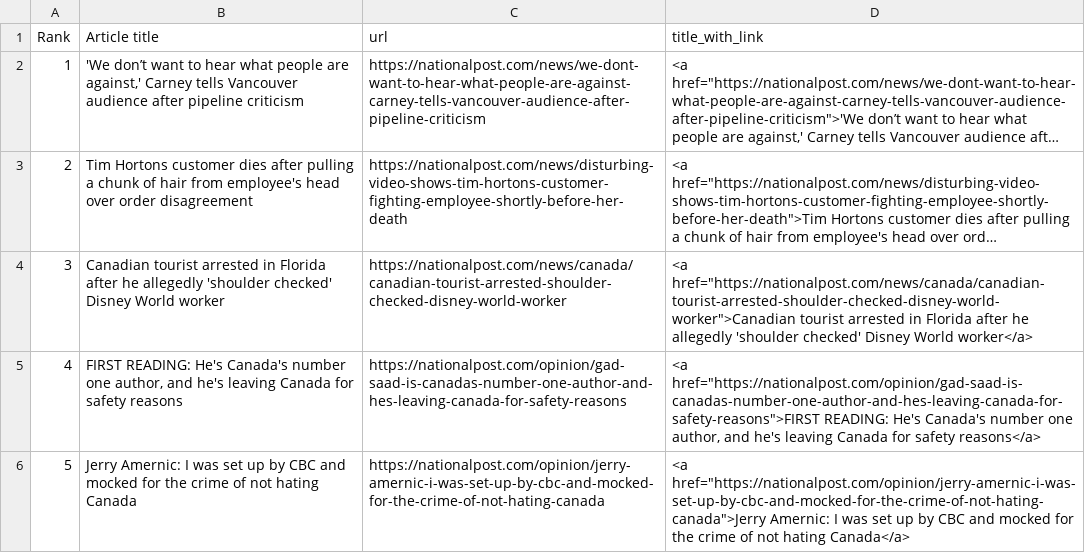
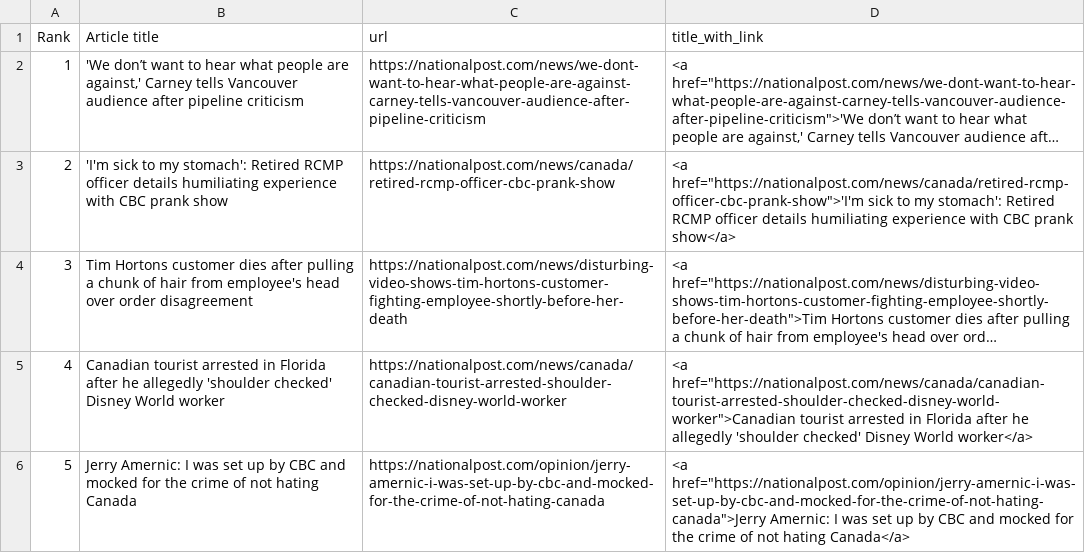
Before and after one commit to caoramckenna/canada-news-trending-stories, a CSV file: NationalPostScrape.csv, drawn as a sheet; long unchanged cells end in …; removed rows and columns are numbered as before the commit, all else as after; the diff names each change by its address in the sheet, - before the commit and + after, or states it on an @@ line.

```diff
--- a/NationalPostScrape.csv
+++ b/NationalPostScrape.csv
+row 3: 2 | 'I'm sick to my stomach': Retired RCMP officer details humiliating experience with CBC prank show | https://nationalpost.com/news/canada/retired-rcmp-officer-cbc-prank-show | <a href="https://nationalpost.com/news/canada/retired-rcmp-officer-cbc-prank-show">'I'm sick to my stomach': Retired RCMP officer details humiliating experience with CBC prank show</a>
@@ column A (Rank) renumbered between rows 4 and 5 @@
-row 5: 4 | FIRST READING: He's Canada's number one author, and he's leaving Canada for safety reasons | https://nationalpost.com/opinion/gad-saad-is-canadas-number-one-author-and-hes-leaving-canada-for-safety-reasons | <a href="https://nationalpost.com/opinion/gad-saad-is-canadas-number-one-author-and-hes-leaving-canada-for-safety-reasons">FIRST READING: He's Canada's number one author, and he's leaving Canada for safety reasons</a>
```
Also changed, not shown: CTVScrape.csv, GlobeAndMailScrape.csv, 4 other files.
